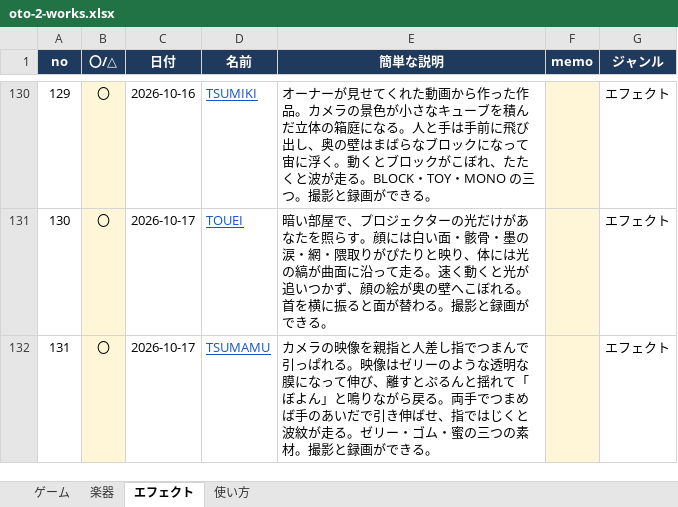
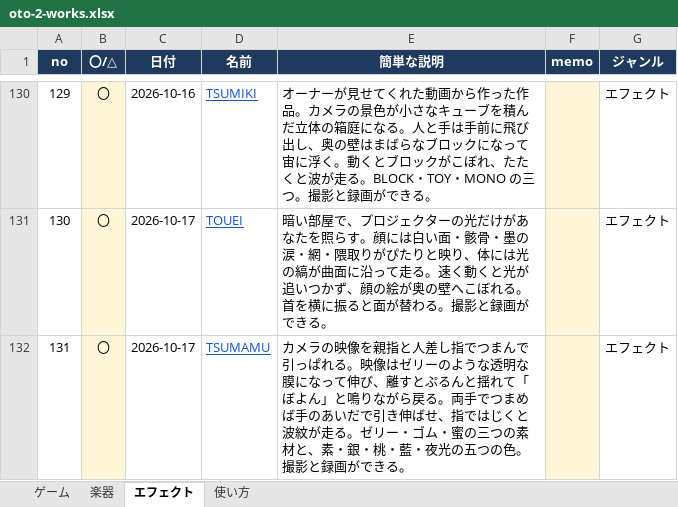
Before and after one commit to apaapaapaapaapa2006-source/oto-2, an Excel workbook: oto-2-works.xlsx, sheet エフェクト, drawn as a sheet; only a part is shown, gaps mark what is left out; values as stored, in another font and other column widths than the file's, no borders; the diff names each change by its address in the sheet, - before the commit and + after, or states it on an @@ line.

```diff
--- a/oto-2-works.xlsx (sheet エフェクト)
+++ b/oto-2-works.xlsx (sheet エフェクト)
-E132 (簡単な説明): …つの素材。撮影と…
+E132 (簡単な説明): …つの素材と、素・銀・桃・藍・夜光の五つの色。撮影と…
```
Also changed, not shown: 4 other files.
